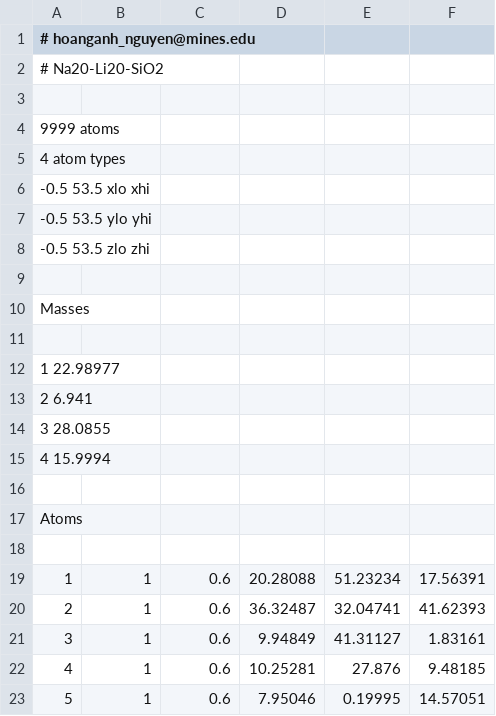
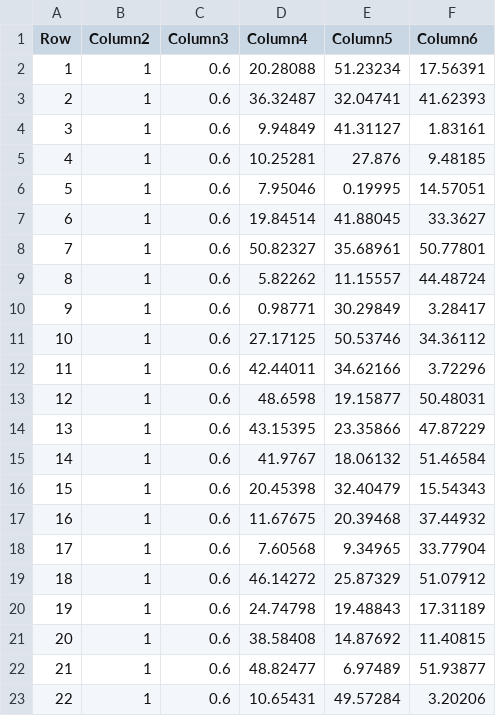
Before and after one commit to x-repos/lammps, a TSV file: NLSO-2/data-3.tsv, drawn as a sheet; only a part is shown; the shorter side is filled out with more unchanged rows; the diff names each change by its address in the sheet, - before the commit and + after, or states it on an @@ line.

```diff
--- a/NLSO-2/data-3.tsv
+++ b/NLSO-2/data-3.tsv
@@ column A (Row) renumbered in row 1 @@
-B1: (empty)
+B1: Column2
-C1: (empty)
+C1: Column3
-D1: (empty)
+D1: Column4
-E1: (empty)
+E1: Column5
-F1: (empty)
+F1: Column6
-row 2: # Na20-Li20-SiO2
-row 3: (empty)
-row 4: 9999 atoms
-row 5: 4 atom types
-row 6: -0.5 53.5 xlo xhi
-row 7: -0.5 53.5 ylo yhi
-row 8: -0.5 53.5 zlo zhi
-row 9: (empty)
-row 10: Masses
-row 11: (empty)
-row 12: 1 22.98977
-row 13: 2 6.941
-row 14: 3 28.0855
-row 15: 4 15.9994
-row 16: (empty)
-row 17: Atoms
-row 18: (empty)
```
Also changed, not shown: 1 other file.
